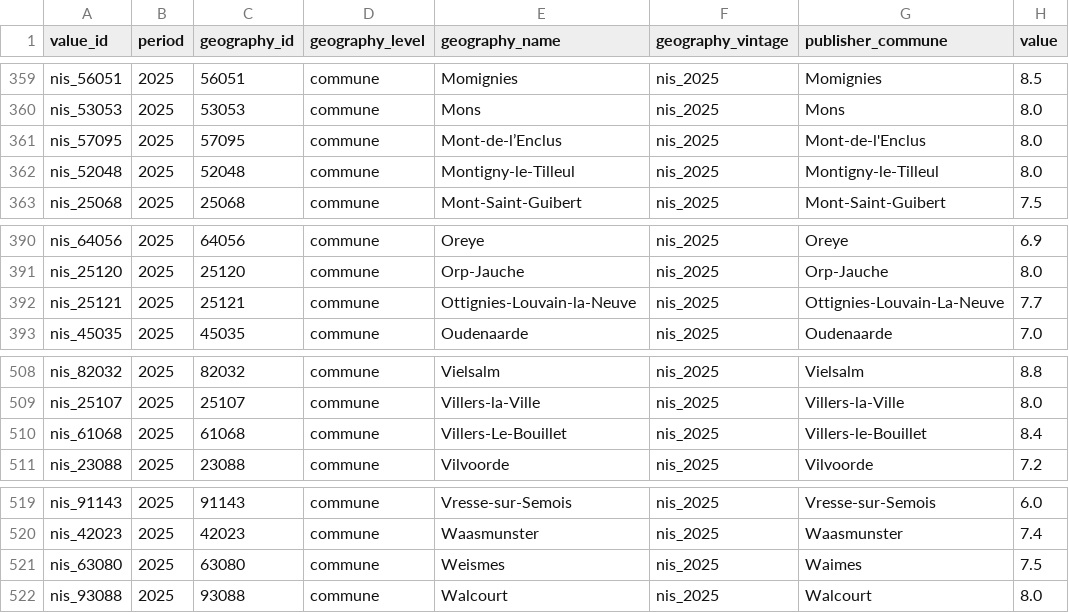
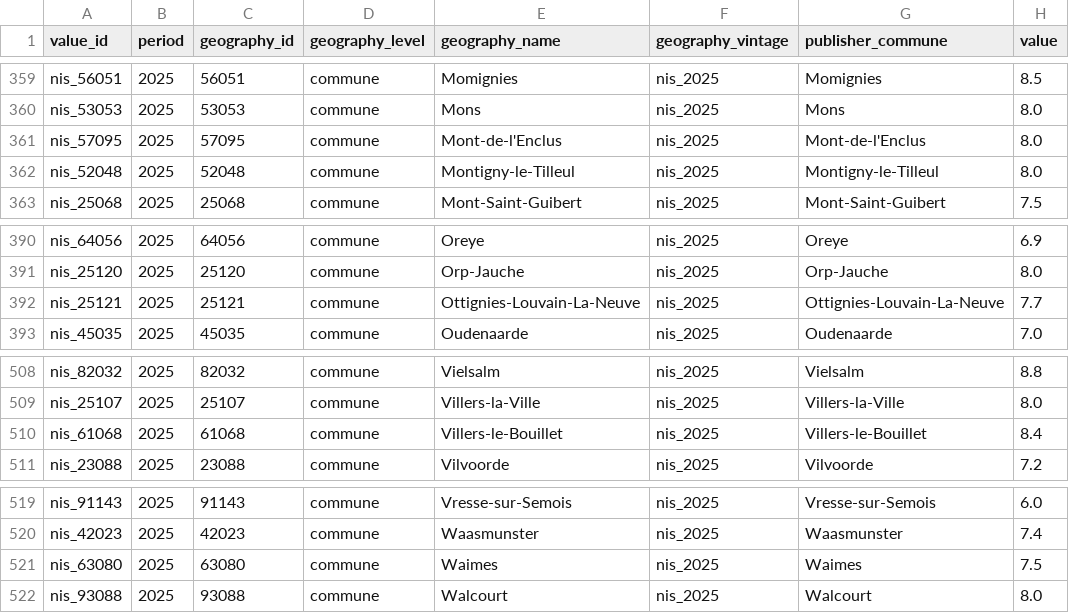
Before and after one commit to PolicyEngine/chronicle, a CSV file: db/data/spf_finances/municipal_tax_rate_ay2026/spf_finances_municipal_tax_rate_ay2026.csv, drawn as a sheet; only a part is shown, gaps mark what is left out; the diff covers the shown part only; the diff names each change by its address in the sheet, - before the commit and + after, or states it on an @@ line.

```diff
--- a/db/data/spf_finances/municipal_tax_rate_ay2026/spf_finances_municipal_tax_rate_ay2026.csv
+++ b/db/data/spf_finances/municipal_tax_rate_ay2026/spf_finances_municipal_tax_rate_ay2026.csv
-E361 (geography_name): Mont-de-l’Enclus
+E361 (geography_name): Mont-de-l'Enclus
-E392 (geography_name): Ottignies-Louvain-la-Neuve
+E392 (geography_name): Ottignies-Louvain-La-Neuve
-E510 (geography_name): Villers-Le-Bouillet
+E510 (geography_name): Villers-le-Bouillet
-E521 (geography_name): Weismes
+E521 (geography_name): Waimes
```
Also changed, not shown: 5 edited cells elsewhere in this file, packages/spf_finances/municipal_tax_rate_ay2026/commune_mapping_audit.csv, 5 other files.
